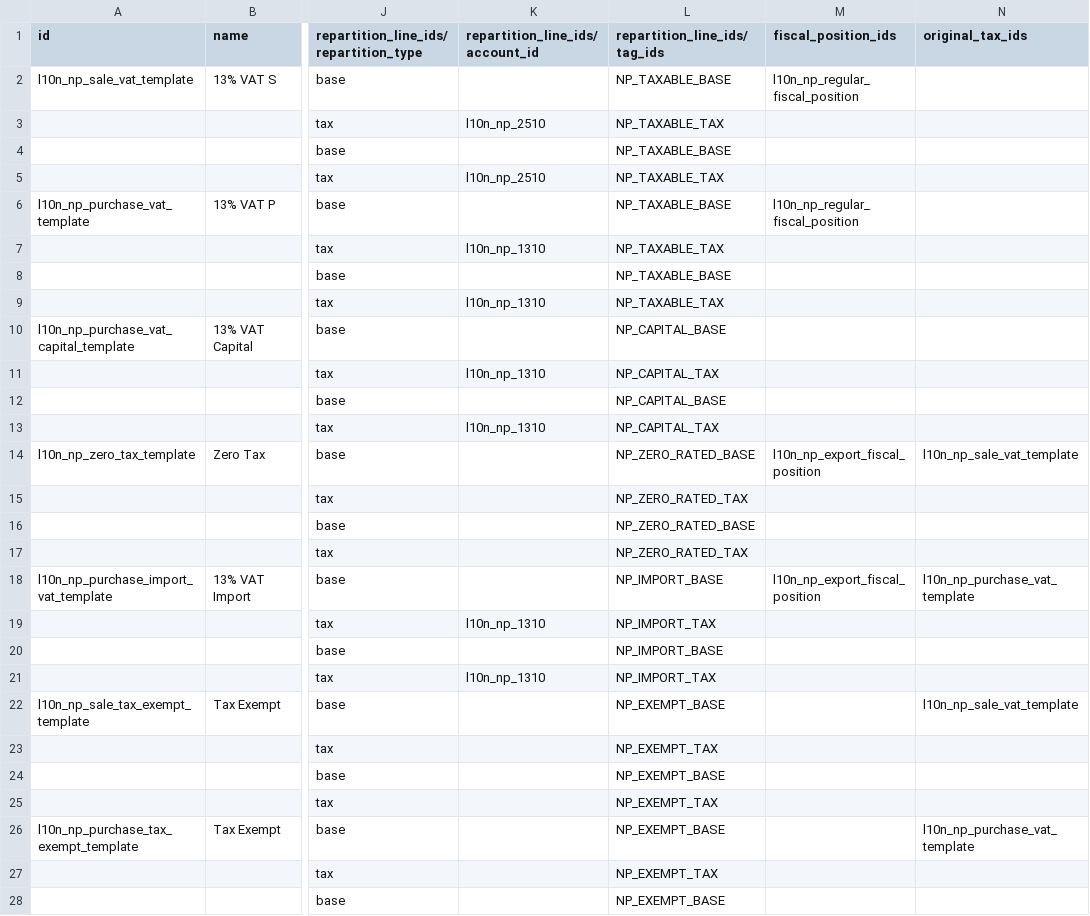
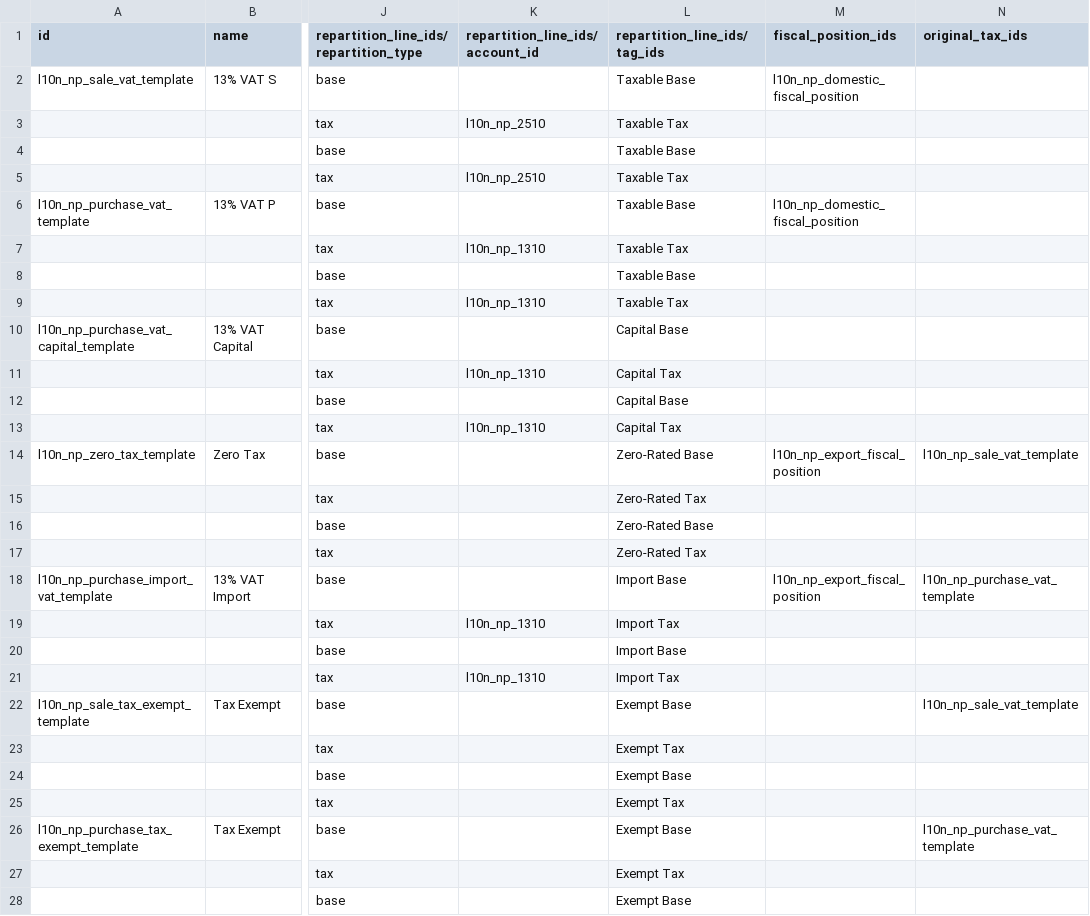
Before and after one commit to Corvanis/odoo-dev, a CSV file: addons/l10n_np/data/template/account.tax-np.csv, drawn as a sheet; only a part is shown, gaps mark what is left out; the diff covers the shown part only; the diff names each change by its address in the sheet, - before the commit and + after, or states it on an @@ line.

```diff
--- a/addons/l10n_np/data/template/account.tax-np.csv
+++ b/addons/l10n_np/data/template/account.tax-np.csv
-L2 (repartition_line_ids/tag_ids): NP_TAXABLE_BASE
+L2 (repartition_line_ids/tag_ids): Taxable Base
-M2 (fiscal_position_ids): l10n_np_regular_fiscal_position
+M2 (fiscal_position_ids): l10n_np_domestic_fiscal_position
-L3 (repartition_line_ids/tag_ids): NP_TAXABLE_TAX
+L3 (repartition_line_ids/tag_ids): Taxable Tax
-L4 (repartition_line_ids/tag_ids): NP_TAXABLE_BASE
+L4 (repartition_line_ids/tag_ids): Taxable Base
-L5 (repartition_line_ids/tag_ids): NP_TAXABLE_TAX
+L5 (repartition_line_ids/tag_ids): Taxable Tax
-L6 (repartition_line_ids/tag_ids): NP_TAXABLE_BASE
+L6 (repartition_line_ids/tag_ids): Taxable Base
-M6 (fiscal_position_ids): l10n_np_regular_fiscal_position
+M6 (fiscal_position_ids): l10n_np_domestic_fiscal_position
-L7 (repartition_line_ids/tag_ids): NP_TAXABLE_TAX
+L7 (repartition_line_ids/tag_ids): Taxable Tax
-L8 (repartition_line_ids/tag_ids): NP_TAXABLE_BASE
+L8 (repartition_line_ids/tag_ids): Taxable Base
-L9 (repartition_line_ids/tag_ids): NP_TAXABLE_TAX
+L9 (repartition_line_ids/tag_ids): Taxable Tax
-L10 (repartition_line_ids/tag_ids): NP_CAPITAL_BASE
+L10 (repartition_line_ids/tag_ids): Capital Base
-L11 (repartition_line_ids/tag_ids): NP_CAPITAL_TAX
+L11 (repartition_line_ids/tag_ids): Capital Tax
-L12 (repartition_line_ids/tag_ids): NP_CAPITAL_BASE
+L12 (repartition_line_ids/tag_ids): Capital Base
-L13 (repartition_line_ids/tag_ids): NP_CAPITAL_TAX
+L13 (repartition_line_ids/tag_ids): Capital Tax
-L14 (repartition_line_ids/tag_ids): NP_ZERO_RATED_BASE
+L14 (repartition_line_ids/tag_ids): Zero-Rated Base
-L15 (repartition_line_ids/tag_ids): NP_ZERO_RATED_TAX
+L15 (repartition_line_ids/tag_ids): Zero-Rated Tax
-L16 (repartition_line_ids/tag_ids): NP_ZERO_RATED_BASE
+L16 (repartition_line_ids/tag_ids): Zero-Rated Base
-L17 (repartition_line_ids/tag_ids): NP_ZERO_RATED_TAX
+L17 (repartition_line_ids/tag_ids): Zero-Rated Tax
-L18 (repartition_line_ids/tag_ids): NP_IMPORT_BASE
+L18 (repartition_line_ids/tag_ids): Import Base
-L19 (repartition_line_ids/tag_ids): NP_IMPORT_TAX
+L19 (repartition_line_ids/tag_ids): Import Tax
-L20 (repartition_line_ids/tag_ids): NP_IMPORT_BASE
+L20 (repartition_line_ids/tag_ids): Import Base
-L21 (repartition_line_ids/tag_ids): NP_IMPORT_TAX
+L21 (repartition_line_ids/tag_ids): Import Tax
-L22 (repartition_line_ids/tag_ids): NP_EXEMPT_BASE
+L22 (repartition_line_ids/tag_ids): Exempt Base
-L23 (repartition_line_ids/tag_ids): NP_EXEMPT_TAX
+L23 (repartition_line_ids/tag_ids): Exempt Tax
-L24 (repartition_line_ids/tag_ids): NP_EXEMPT_BASE
+L24 (repartition_line_ids/tag_ids): Exempt Base
-L25 (repartition_line_ids/tag_ids): NP_EXEMPT_TAX
+L25 (repartition_line_ids/tag_ids): Exempt Tax
-L26 (repartition_line_ids/tag_ids): NP_EXEMPT_BASE
+L26 (repartition_line_ids/tag_ids): Exempt Base
-L27 (repartition_line_ids/tag_ids): NP_EXEMPT_TAX
+L27 (repartition_line_ids/tag_ids): Exempt Tax
-L28 (repartition_line_ids/tag_ids): NP_EXEMPT_BASE
+L28 (repartition_line_ids/tag_ids): Exempt Base
```
Also changed, not shown: 5 edited cells elsewhere in this file, addons/l10n_np/data/account.account.tag.csv, 12 other files.
